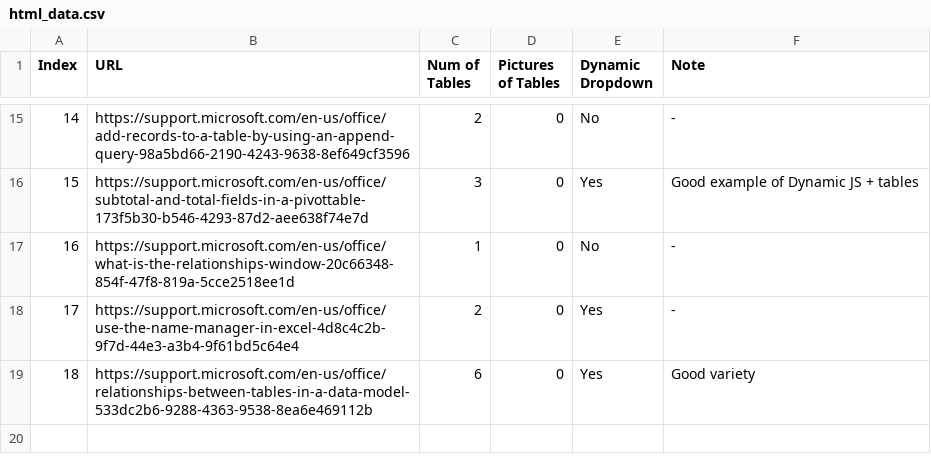
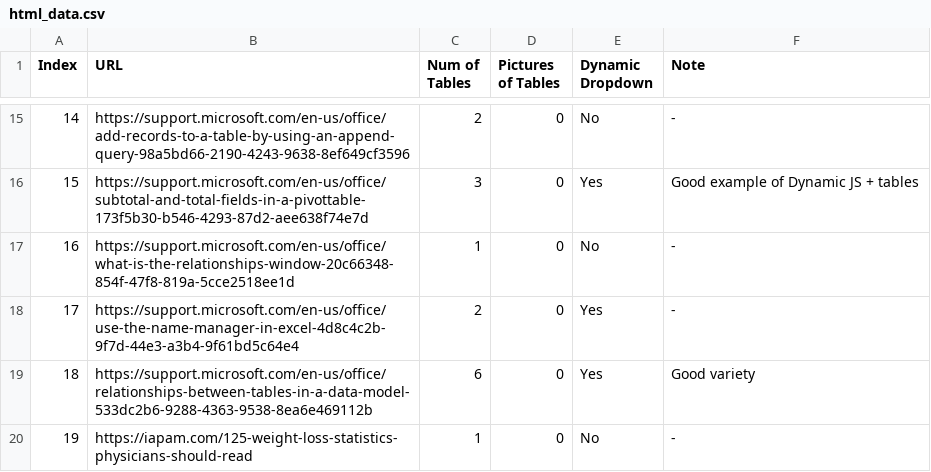
Before and after one commit to amey-ghate/Microsoft-Capstone-Project-Copilot, a CSV file: Data/Other/html_data.csv, drawn as a sheet; only a part is shown, gaps mark what is left out.

```diff
--- a/Data/Other/html_data.csv
+++ b/Data/Other/html_data.csv
@@ -19 +19,2 @@
 18,https://support.microsoft.com/en-us/office/relationships-between-tables-in-a-data-model-533dc2b6-9288-4363-9538-8ea6e469112b,6,0,Yes,Good variety
+19,https://iapam.com/125-weight-loss-statistics-physicians-should-read,1,0,No,-
```
Also changed, not shown: 5 other files.
